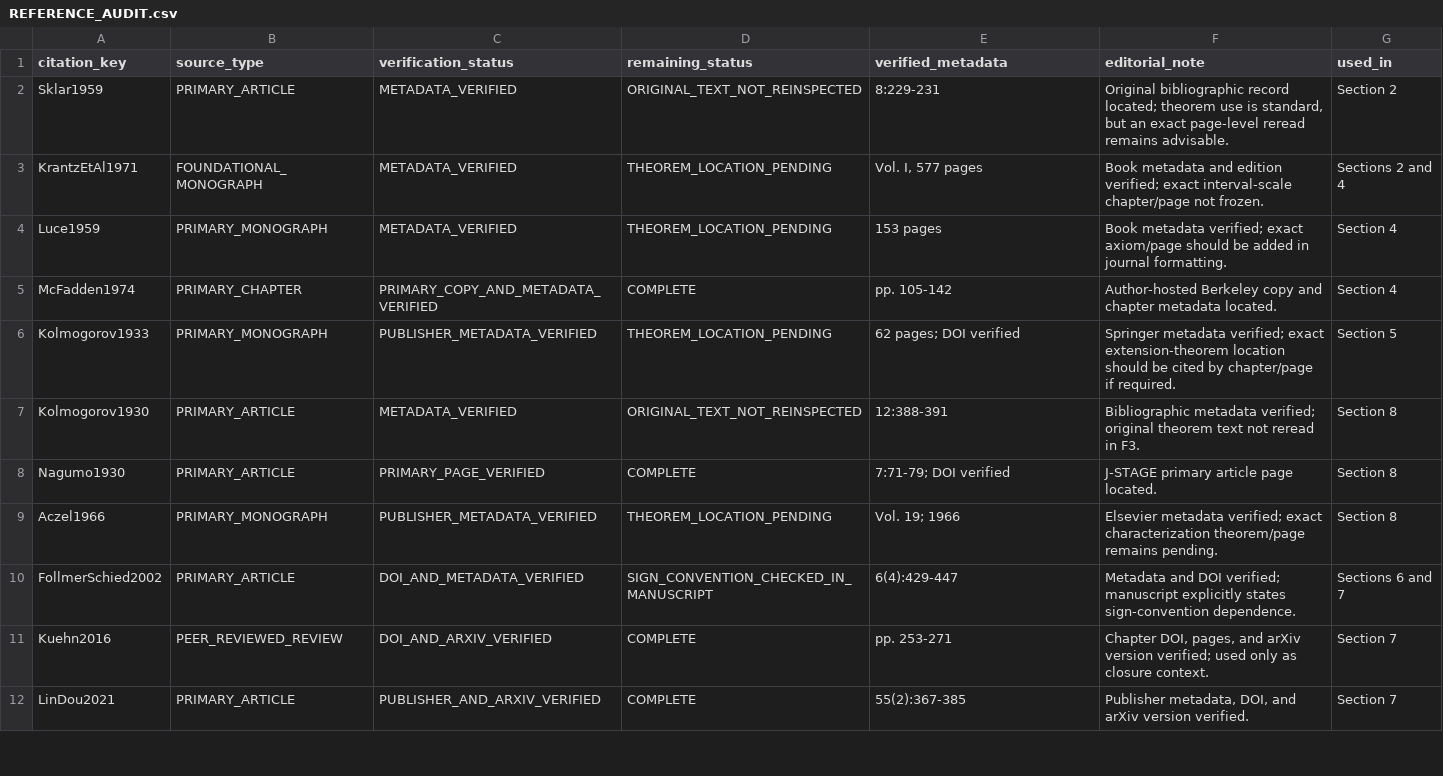
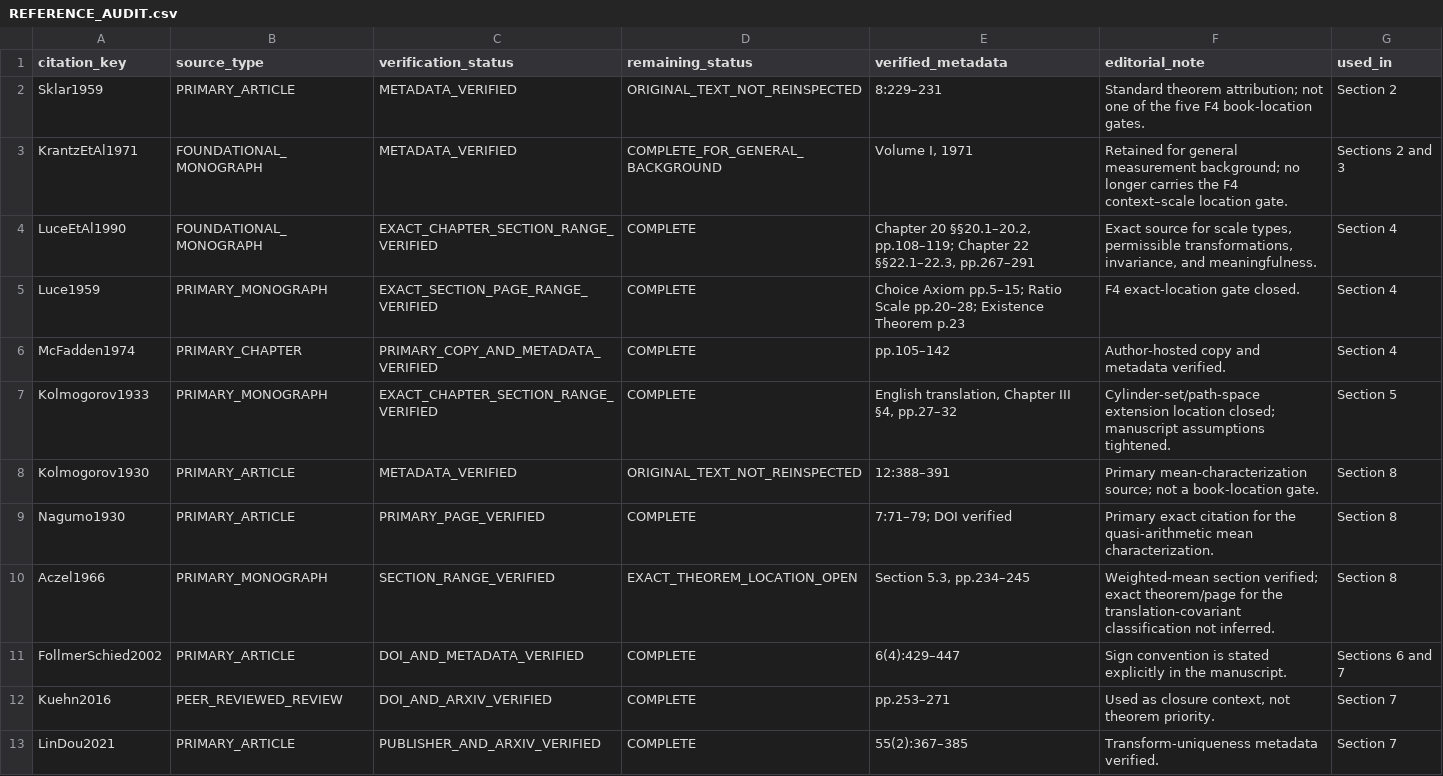
Before and after one commit to DevHabito/campo-modal-pre-categorial, a CSV file: manuscripts/foundational/draft/REFERENCE_AUDIT.csv, drawn as a sheet; only a part is shown; the diff covers the shown part only.

```diff
--- a/manuscripts/foundational/draft/REFERENCE_AUDIT.csv
+++ b/manuscripts/foundational/draft/REFERENCE_AUDIT.csv
@@ -1,12 +1,13 @@
 citation_key,source_type,verification_status,remaining_status,verified_metadata,editorial_note,used_in
-Sklar1959,PRIMARY_ARTICLE,METADATA_VERIFIED,ORIGINAL_TEXT_NOT_REINSPECTED,8:229-231,"Original bibliographic record located; theorem use is standard, but an exact page-level reread remains advisable.",Section 2
-KrantzEtAl1971,FOUNDATIONAL_MONOGRAPH,METADATA_VERIFIED,THEOREM_LOCATION_PENDING,"Vol. I, 577 pages",Book metadata and edition verified; exact interval-scale chapter/page not frozen.,Sections 2 and 4
-Luce1959,PRIMARY_MONOGRAPH,METADATA_VERIFIED,THEOREM_LOCATION_PENDING,153 pages,Book metadata verified; exact axiom/page should be added in journal formatting.,Section 4
-McFadden1974,PRIMARY_CHAPTER,PRIMARY_COPY_AND_METADATA_VERIFIED,COMPLETE,pp. 105-142,Author-hosted Berkeley copy and chapter metadata located.,Section 4
-Kolmogorov1933,PRIMARY_MONOGRAPH,PUBLISHER_METADATA_VERIFIED,THEOREM_LOCATION_PENDING,62 pages; DOI verified,Springer metadata verified; exact extension-theorem location should be cited by chapter/page if required.,Section 5
-Kolmogorov1930,PRIMARY_ARTICLE,METADATA_VERIFIED,ORIGINAL_TEXT_NOT_REINSPECTED,12:388-391,Bibliographic metadata verified; original theorem text not reread in F3.,Section 8
-Nagumo1930,PRIMARY_ARTICLE,PRIMARY_PAGE_VERIFIED,COMPLETE,7:71-79; DOI verified,J-STAGE primary article page located.,Section 8
-Aczel1966,PRIMARY_MONOGRAPH,PUBLISHER_METADATA_VERIFIED,THEOREM_LOCATION_PENDING,Vol. 19; 1966,Elsevier metadata verified; exact characterization theorem/page remains pending.,Section 8
-FollmerSchied2002,PRIMARY_ARTICLE,DOI_AND_METADATA_VERIFIED,SIGN_CONVENTION_CHECKED_IN_MANUSCRIPT,6(4):429-447,Metadata and DOI verified; manuscript explicitly states sign-convention dependence.,Sections 6 and 7
-Kuehn2016,PEER_REVIEWED_REVIEW,DOI_AND_ARXIV_VERIFIED,COMPLETE,pp. 253-271,"Chapter DOI, pages, and arXiv version verified; used only as closure context.",Section 7
-LinDou2021,PRIMARY_ARTICLE,PUBLISHER_AND_ARXIV_VERIFIED,COMPLETE,55(2):367-385,"Publisher metadata, DOI, and arXiv version verified.",Section 7
+Sklar1959,PRIMARY_ARTICLE,METADATA_VERIFIED,ORIGINAL_TEXT_NOT_REINSPECTED,8:229–231,Standard theorem attribution; not one of the five F4 book-location gates.,Section 2
+KrantzEtAl1971,FOUNDATIONAL_MONOGRAPH,METADATA_VERIFIED,COMPLETE_FOR_GENERAL_BACKGROUND,"Volume I, 1971",Retained for general measurement background; no longer carries the F4 context–scale location gate.,Sections 2 and 3
+LuceEtAl1990,FOUNDATIONAL_MONOGRAPH,EXACT_CHAPTER_SECTION_RANGE_VERIFIED,COMPLETE,"Chapter 20 §§20.1–20.2, pp.108–119; Chapter 22 §§22.1–22.3, pp.267–291","Exact source for scale types, permissible transformations, invariance, and meaningfulness.",Section 4
+Luce1959,PRIMARY_MONOGRAPH,EXACT_SECTION_PAGE_RANGE_VERIFIED,COMPLETE,Choice Axiom pp.5–15; Ratio Scale pp.20–28; Existence Theorem p.23,F4 exact-location gate closed.,Section 4
+McFadden1974,PRIMARY_CHAPTER,PRIMARY_COPY_AND_METADATA_VERIFIED,COMPLETE,pp.105–142,Author-hosted copy and metadata verified.,Section 4
+Kolmogorov1933,PRIMARY_MONOGRAPH,EXACT_CHAPTER_SECTION_RANGE_VERIFIED,COMPLETE,"English translation, Chapter III §4, pp.27–32",Cylinder-set/path-space extension location closed; manuscript assumptions tightened.,Section 5
+Kolmogorov1930,PRIMARY_ARTICLE,METADATA_VERIFIED,ORIGINAL_TEXT_NOT_REINSPECTED,12:388–391,Primary mean-characterization source; not a book-location gate.,Section 8
+Nagumo1930,PRIMARY_ARTICLE,PRIMARY_PAGE_VERIFIED,COMPLETE,7:71–79; DOI verified,Primary exact citation for the quasi-arithmetic mean characterization.,Section 8
+Aczel1966,PRIMARY_MONOGRAPH,SECTION_RANGE_VERIFIED,EXACT_THEOREM_LOCATION_OPEN,"Section 5.3, pp.234–245",Weighted-mean section verified; exact theorem/page for the translation-covariant classification not inferred.,Section 8
+FollmerSchied2002,PRIMARY_ARTICLE,DOI_AND_METADATA_VERIFIED,COMPLETE,6(4):429–447,Sign convention is stated explicitly in the manuscript.,Sections 6 and 7
+Kuehn2016,PEER_REVIEWED_REVIEW,DOI_AND_ARXIV_VERIFIED,COMPLETE,pp.253–271,"Used as closure context, not theorem priority.",Section 7
+LinDou2021,PRIMARY_ARTICLE,PUBLISHER_AND_ARXIV_VERIFIED,COMPLETE,55(2):367–385,Transform-uniqueness metadata verified.,Section 7
```
Also changed, not shown: 8 edited cells elsewhere in this file, MANIFEST.csv, manuscripts/foundational/draft/CLAIM_TRACEABILITY.csv, 37 other files.
